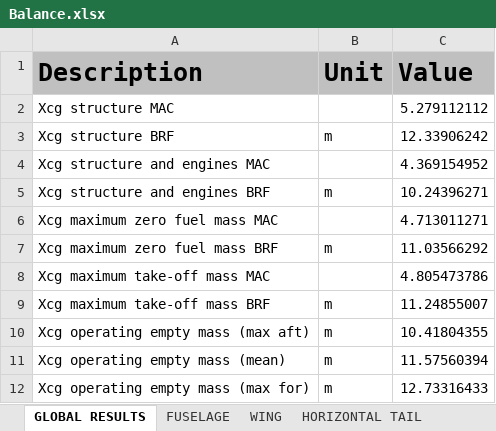
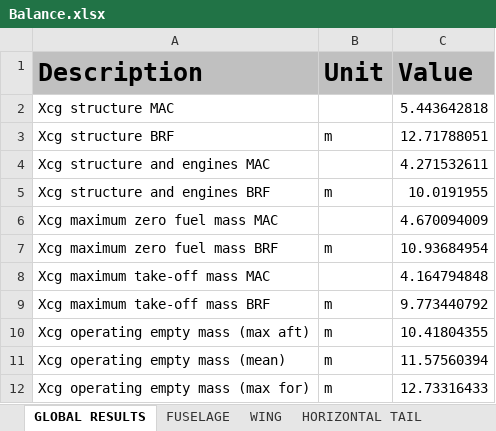
Before and after one commit to QiquWong/jpad, an Excel workbook: JPADSandBox_v2/out/ATR-72/BALANCE/Balance.xlsx, sheet GLOBAL RESULTS, drawn as a sheet; values as stored, in another font and other column widths than the file's, no borders; the diff names each change by its address in the sheet, - before the commit and + after, or states it on an @@ line.

Commit message:
More work on JPADCore_v2 concerning ACAnalysisManager. New test in JPADSandBox_v2 in order to test a complete aircraft analysis (only weights and balance at the moment). Classpaths updated to the latest version of the Java jdk and jre (1.8.0_101).

```diff
--- a/JPADSandBox_v2/out/ATR-72/BALANCE/Balance.xlsx (sheet GLOBAL RESULTS)
+++ b/JPADSandBox_v2/out/ATR-72/BALANCE/Balance.xlsx (sheet GLOBAL RESULTS)
-C2 (Value): 5.279112112
+C2 (Value): 5.443642818
-C3 (Value): 12.33906242
+C3 (Value): 12.71788051
-C4 (Value): 4.369154952
+C4 (Value): 4.271532611
-C5 (Value): 10.24396271
+C5 (Value): 10.0191955
-C6 (Value): 4.713011271
+C6 (Value): 4.670094009
-C7 (Value): 11.03566292
+C7 (Value): 10.93684954
-C8 (Value): 4.805473786
+C8 (Value): 4.164794848
-C9 (Value): 11.24855007
+C9 (Value): 9.773440792
```
Also changed, not shown: JPADSandBox_v2/out/ATR-72/WEIGHTS/Weights.xlsx, 41 other files.
